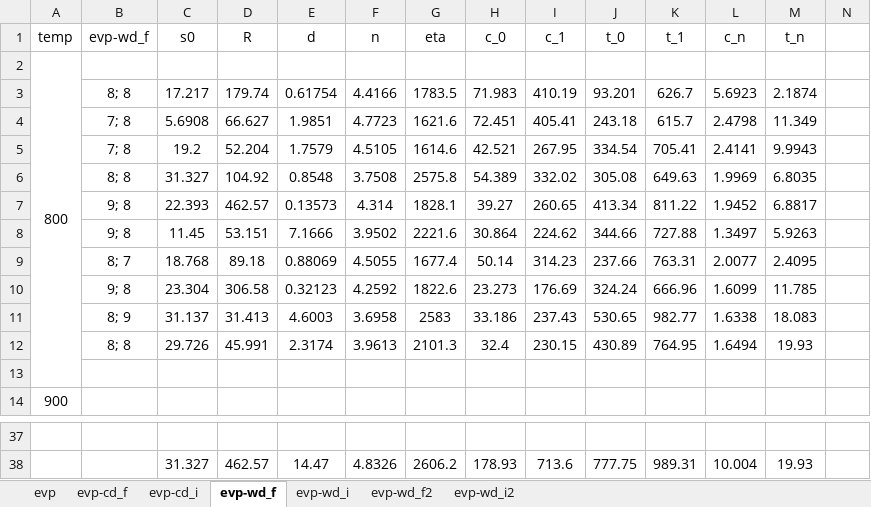
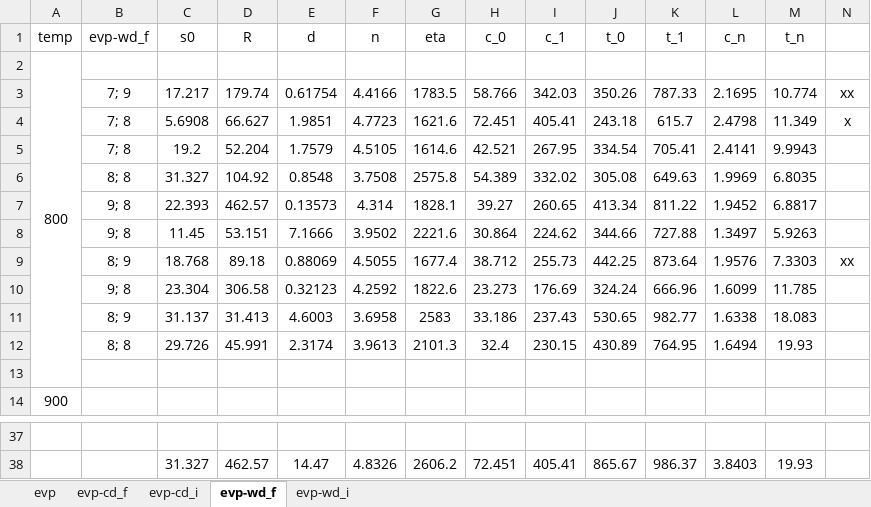
Before and after one commit to ACME-MG/moga_neml, an Excel workbook: scripts/__other__/__sem__.xlsx, sheet evp-wd_f, drawn as a sheet; only a part is shown, gaps mark what is left out; values as stored, in another font and other column widths than the file's, no borders; the diff covers the shown part only; the diff names each change by its address in the sheet, - before the commit and + after, or states it on an @@ line.

```diff
--- a/scripts/__other__/__sem__.xlsx (sheet evp-wd_f)
+++ b/scripts/__other__/__sem__.xlsx (sheet evp-wd_f)
-sheet tab: evp-wd_f2
-sheet tab: evp-wd_i2
-B3 (evp-wd_f): 8; 8
+B3 (evp-wd_f): 7; 9
-H3 (c_0): 71.983
+H3 (c_0): 58.766
-I3 (c_1): 410.19
+I3 (c_1): 342.03
-J3 (t_0): 93.201
+J3 (t_0): 350.26
-K3 (t_1): 626.7
+K3 (t_1): 787.33
-L3 (c_n): 5.6923
+L3 (c_n): 2.1695
-M3 (t_n): 2.1874
+M3 (t_n): 10.774
-N3: (empty)
+N3: xx
-N4: (empty)
+N4: x
-B9 (evp-wd_f): 8; 7
+B9 (evp-wd_f): 8; 9
-H9 (c_0): 50.14
+H9 (c_0): 38.712
-I9 (c_1): 314.23
+I9 (c_1): 255.73
-J9 (t_0): 237.66
+J9 (t_0): 442.25
-K9 (t_1): 763.31
+K9 (t_1): 873.64
-L9 (c_n): 2.0077
+L9 (c_n): 1.9576
-M9 (t_n): 2.4095
+M9 (t_n): 7.3303
-N9: (empty)
+N9: xx
-H38 (c_0): 178.93
+H38 (c_0): 72.451
-I38 (c_1): 713.6
+I38 (c_1): 405.41
-J38 (t_0): 777.75
+J38 (t_0): 865.67
-K38 (t_1): 989.31
+K38 (t_1): 986.37
-L38 (c_n): 10.004
+L38 (c_n): 3.8403
```
Also changed, not shown: 129 edited cells elsewhere in this sheet, sheet evp-wd_i, sheet evp-cd_i, 27 other files.
